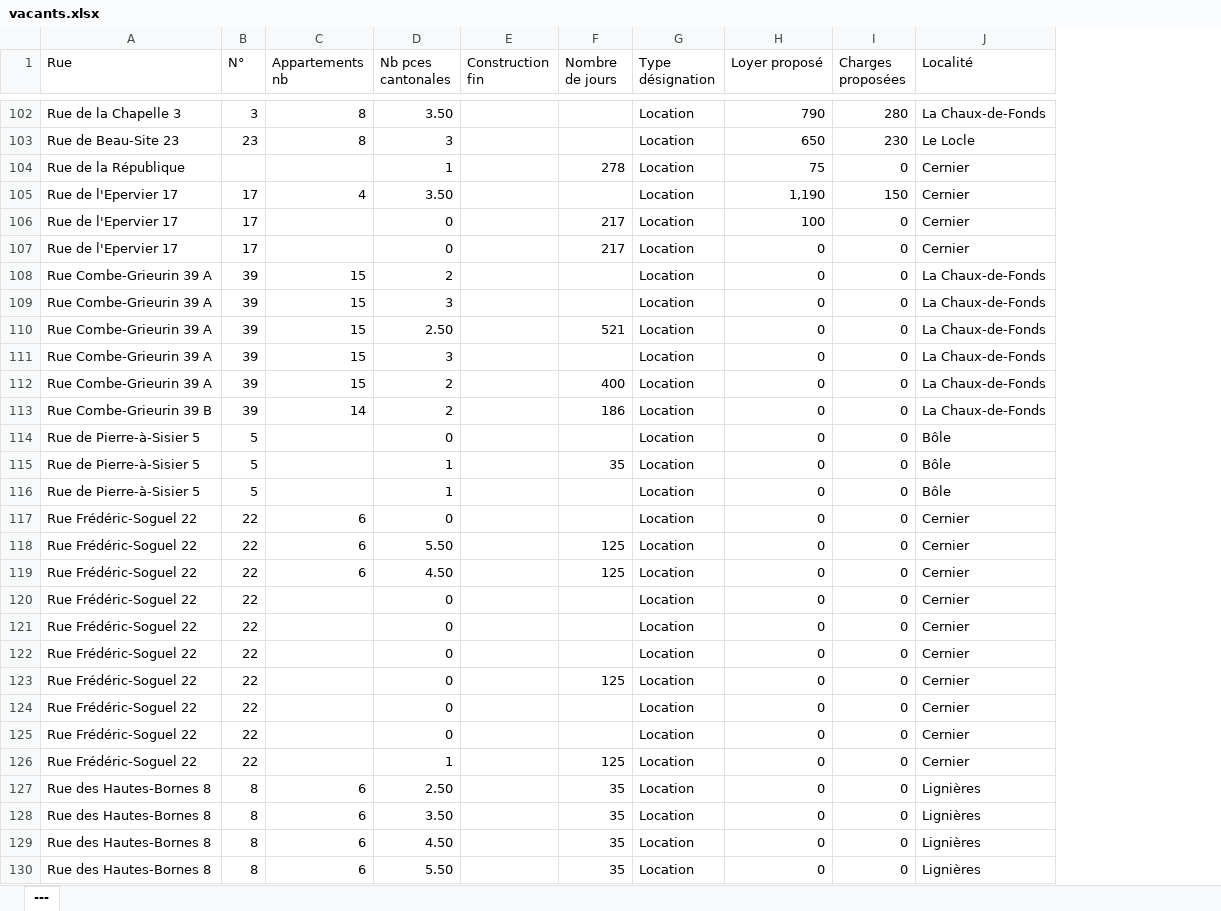
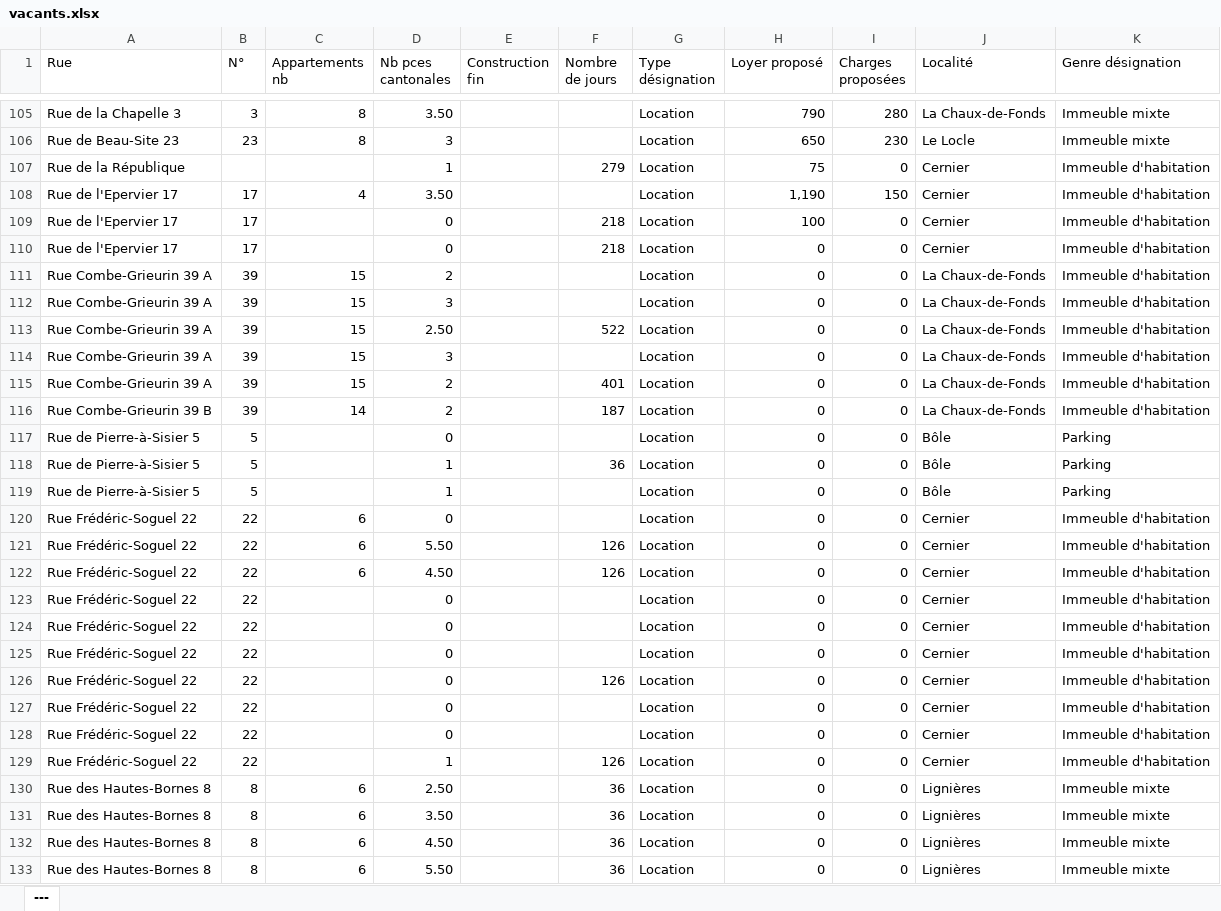
Before and after one commit to EliasGajo/pg-website, an Excel workbook: data/enqueteNE/vacants.xlsx, sheet ---, drawn as a sheet; only a part is shown, gaps mark what is left out; values as stored, in another font and other column widths than the file's, no borders; addresses are those after the commit; the diff covers the shown part only; the diff names each change by its address in the sheet, - before the commit and + after, or states it on an @@ line.

```diff
--- a/data/enqueteNE/vacants.xlsx (sheet ---)
+++ b/data/enqueteNE/vacants.xlsx (sheet ---)
+column K (Genre désignation), rows 105-133: Immeuble mixte | Immeuble mixte | Immeuble d'habitation | Immeuble d'habitation | Immeuble d'habitation | Immeuble d'habitation | Immeuble d'habitation | Immeuble d'habitation | Immeuble d'habitation | Immeuble d'habitation | Immeuble d'habitation | Immeuble d'habitation | Parking | Parking | Parking | Immeuble d'habitation | Immeuble d'habitation | Immeuble d'habitation | Immeuble d'habitation | Immeuble d'habitation | Immeuble d'habitation | Immeuble d'habitation | Immeuble d'habitation | Immeuble d'habitation | Immeuble d'habitation | Immeuble mixte | Immeuble mixte | Immeuble mixte | Immeuble mixte
-F107 (Nombre de jours): 278
+F107 (Nombre de jours): 279
-F109:F110 (Nombre de jours): 217
+F109:F110 (Nombre de jours): 218
-F113 (Nombre de jours): 521
+F113 (Nombre de jours): 522
-F115 (Nombre de jours): 400
+F115 (Nombre de jours): 401
-F116 (Nombre de jours): 186
+F116 (Nombre de jours): 187
-F118 (Nombre de jours): 35
+F118 (Nombre de jours): 36
-F121:F122 (Nombre de jours): 125
+F121:F122 (Nombre de jours): 126
-F126 (Nombre de jours): 125
+F126 (Nombre de jours): 126
-F129 (Nombre de jours): 125
+F129 (Nombre de jours): 126
-F130:F133 (Nombre de jours): 35
+F130:F133 (Nombre de jours): 36
```
Also changed, not shown: 38 added rows, 1 moved row and 299 edited cells elsewhere in this sheet, data/modele/enqueteNE/Patrimoine Gérance SA-Hauterive-2026-04-21-LOGEMENTS.xlsx, 19 other files.
